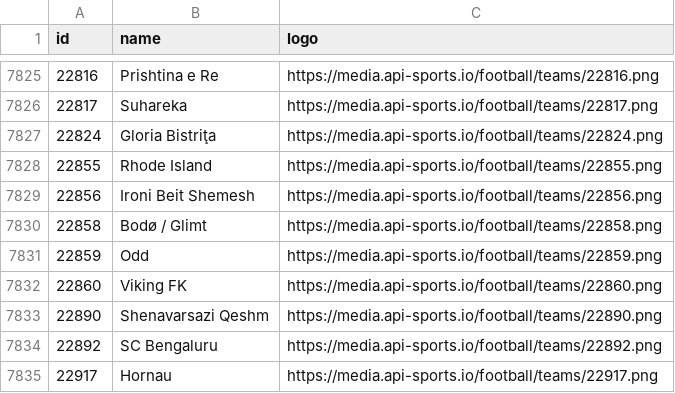
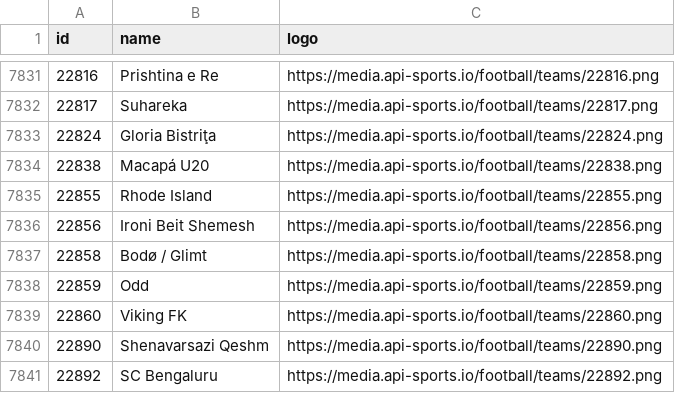
Before and after one commit to SebWae/football-api-data, a CSV file: data/teams.csv, drawn as a sheet; only a part is shown, gaps mark what is left out; the shorter side is filled out with more unchanged rows; the diff covers the shown part only; the diff names each change by its address in the sheet, - before the commit and + after, or states it on an @@ line.

```diff
--- a/data/teams.csv
+++ b/data/teams.csv
+row 7834: 22838 | Macapá U20 | https://media.api-sports.io/football/teams/22838.png
```
Also changed, not shown: 6 added rows elsewhere in this file, 2 other files.
